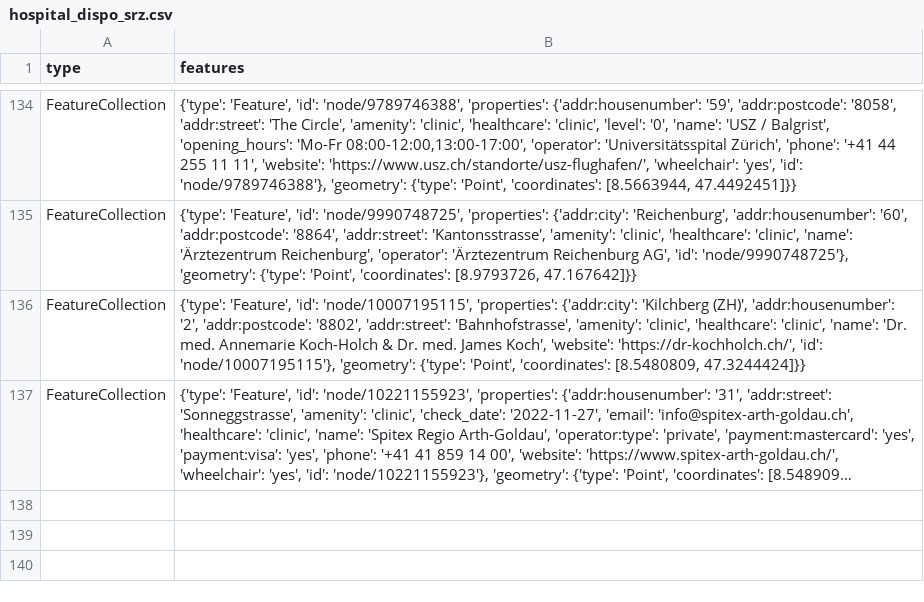
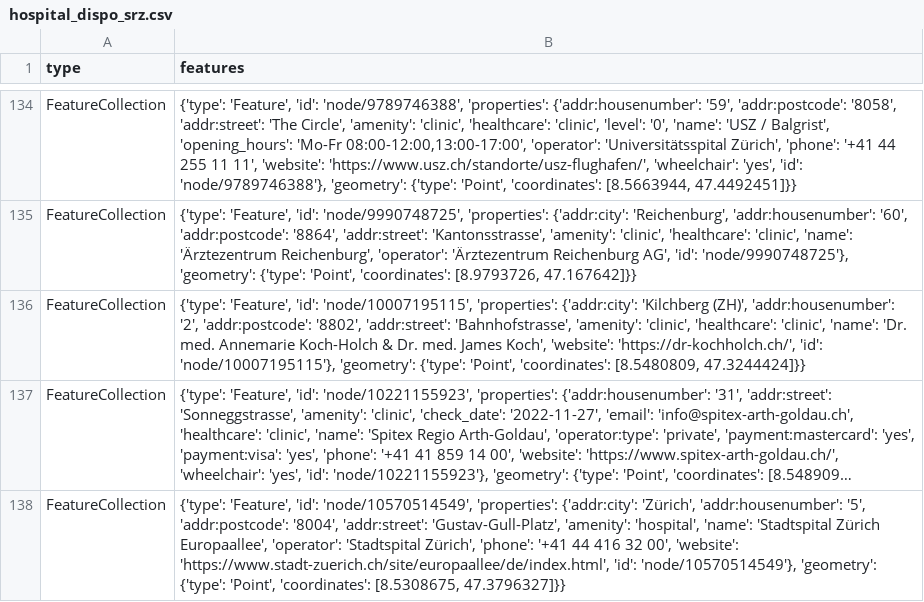
Before and after one commit to chnuessli/elz-data, a CSV file: data/csv/facilities/hospital/hospital_dispo_srz.csv, drawn as a sheet; only a part is shown, gaps mark what is left out; long unchanged cells end in …; the diff names each change by its address in the sheet, - before the commit and + after, or states it on an @@ line.

```diff
--- a/data/csv/facilities/hospital/hospital_dispo_srz.csv
+++ b/data/csv/facilities/hospital/hospital_dispo_srz.csv
+row 138: FeatureCollection | {'type': 'Feature', 'id': 'node/10570514549', 'properties': {'addr:city': 'Zürich', 'addr:housenumber': '5', 'addr:postcode': '8004', 'addr:street': 'Gustav-Gull-Platz', 'amenity': 'hospital', 'name': 'Stadtspital Zürich Europaallee', 'operator': 'Stadtspital Zürich', 'phone': '+41 44 416 32 00', 'website': 'https://www.stadt-zuerich.ch/site/europaallee/de/index.html', 'id': 'node/10570514549'}, 'geometry': {'type': 'Point', 'coordinates': [8.5308675, 47.3796327]}}
```
Also changed, not shown: data/csv/access/gates/gates_dispo_srz.csv, data/csv/access/gates/gates_kt_zh.csv, 10 other files.
